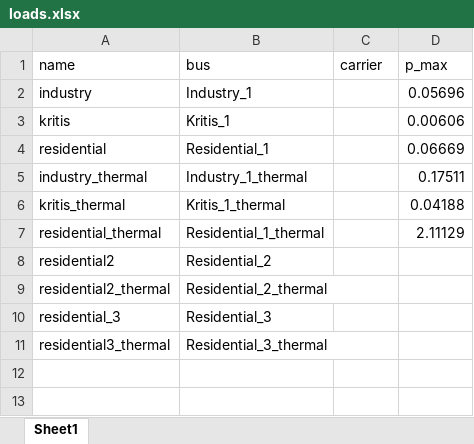
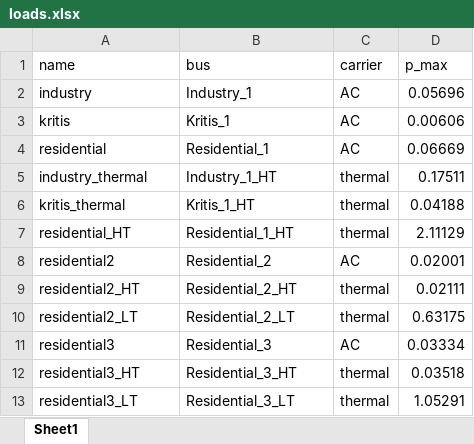
Before and after one commit to aqibthennadan/KEKS, an Excel workbook: data/loads.xlsx, sheet Sheet1, drawn as a sheet; values as stored, in another font and other column widths than the file's, no borders; removed rows and columns are numbered as before the commit, all else as after; the diff names each change by its address in the sheet, - before the commit and + after, or states it on an @@ line.

Commit message:
data added for district heating

```diff
--- a/data/loads.xlsx (sheet Sheet1)
+++ b/data/loads.xlsx (sheet Sheet1)
-C2:C4 (carrier): (empty)
+C2:C4 (carrier): AC
-B5 (bus): Industry_1_thermal
+B5 (bus): Industry_1_HT
-C5:C6 (carrier): (empty)
+C5:C6 (carrier): thermal
-B6 (bus): Kritis_1_thermal
+B6 (bus): Kritis_1_HT
-row 7: residential_thermal | Residential_1_thermal |  | 2.11129
+row 7: residential_HT | Residential_1_HT | thermal | 2.11129
-C8 (carrier): (empty)
+C8 (carrier): AC
-D8 (p_max): (empty)
+D8 (p_max): 0.02001
-row 9: residential2_thermal | Residential_2_thermal
-row 10: residential_3 | Residential_3
-row 11: residential3_thermal | Residential_3_thermal
+row 9: residential2_HT | Residential_2_HT | thermal | 0.02111
+row 10: residential2_LT | Residential_2_LT | thermal | 0.63175
+row 11: residential3 | Residential_3 | AC | 0.03334
+row 12: residential3_HT | Residential_3_HT | thermal | 0.03518
+row 13: residential3_LT | Residential_3_LT | thermal | 1.05291
```
Also changed, not shown: data/gen_profiles_pu.xlsx, data/links.xlsx, 2 other files.
